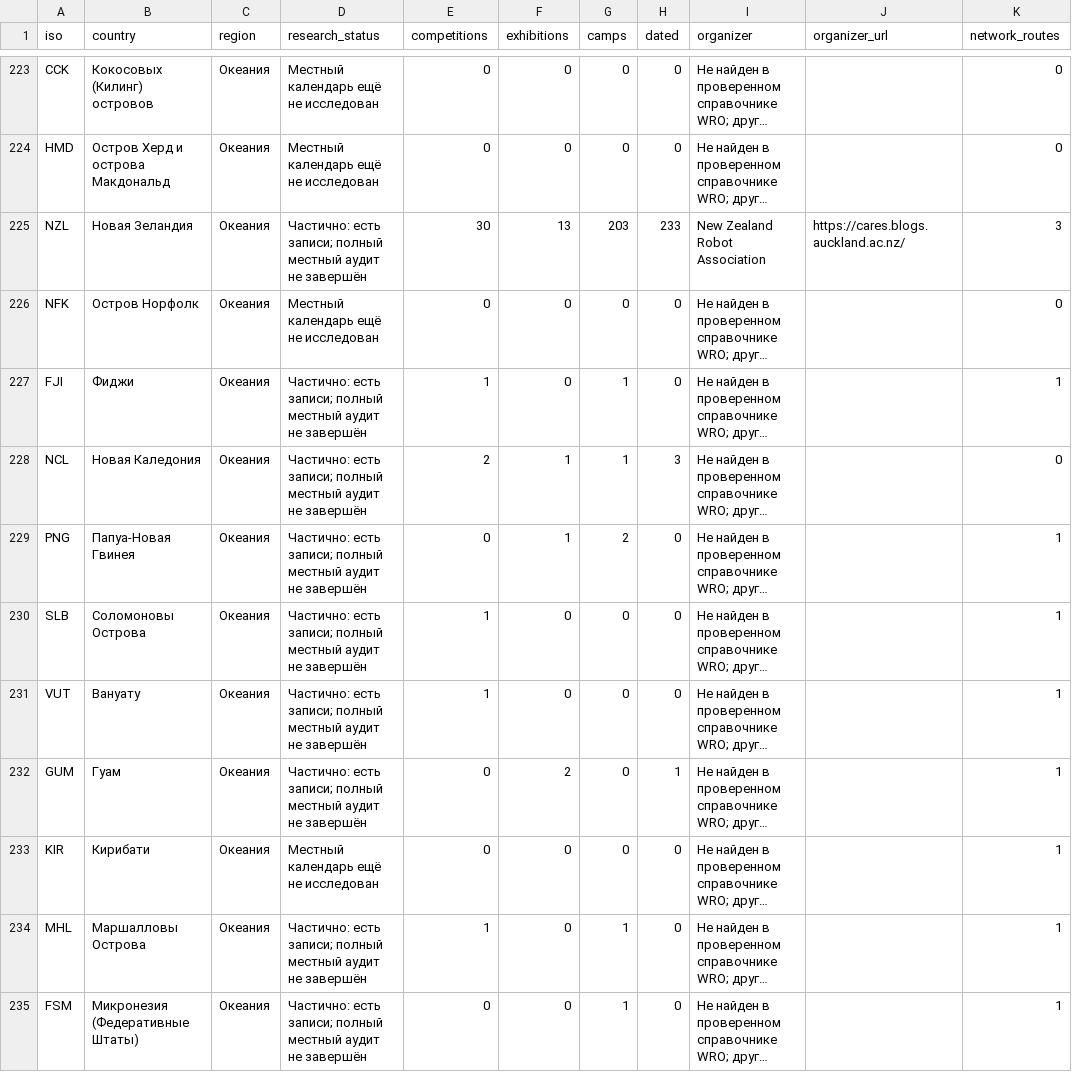
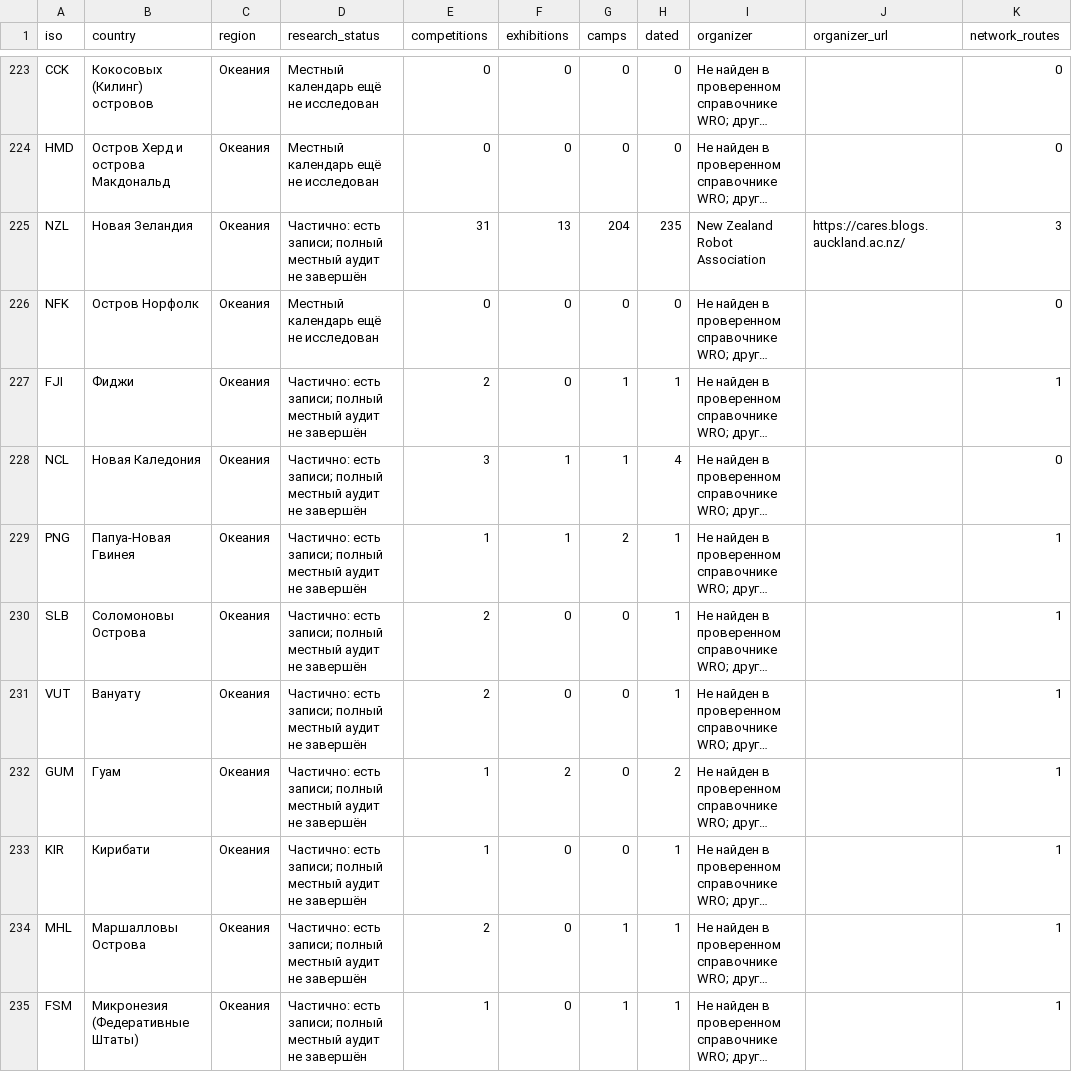
Before and after one commit to Paldd/stem-family-atlas, a CSV file: dist/downloads/STEM_country_coverage.csv, drawn as a sheet; only a part is shown, gaps mark what is left out; long unchanged cells end in …; the diff covers the shown part only; the diff names each change by its address in the sheet, - before the commit and + after, or states it on an @@ line.

Commit message:
Publish atlas v265: Pacific data competitions and Hawaii family STEM

```diff
--- a/dist/downloads/STEM_country_coverage.csv
+++ b/dist/downloads/STEM_country_coverage.csv
-E225 (competitions): 30
+E225 (competitions): 31
-G225 (camps): 203
+G225 (camps): 204
-H225 (dated): 233
+H225 (dated): 235
-E227 (competitions): 1
+E227 (competitions): 2
-H227 (dated): 0
+H227 (dated): 1
-E228 (competitions): 2
+E228 (competitions): 3
-H228 (dated): 3
+H228 (dated): 4
-E229 (competitions): 0
+E229 (competitions): 1
-H229:H231 (dated): 0
+H229:H231 (dated): 1
-E230:E231 (competitions): 1
+E230:E231 (competitions): 2
-E232:E233 (competitions): 0
+E232:E233 (competitions): 1
-H232 (dated): 1
+H232 (dated): 2
-D233 (research_status): Местный календарь ещё не исследован
+D233 (research_status): Частично: есть записи; полный местный аудит не завершён
-H233:H235 (dated): 0
+H233:H235 (dated): 1
-E234 (competitions): 1
+E234 (competitions): 2
-E235 (competitions): 0
+E235 (competitions): 1
```
Also changed, not shown: 34 edited cells elsewhere in this file, dist/es/downloads/STEM_country_coverage.csv, 52 other files.
